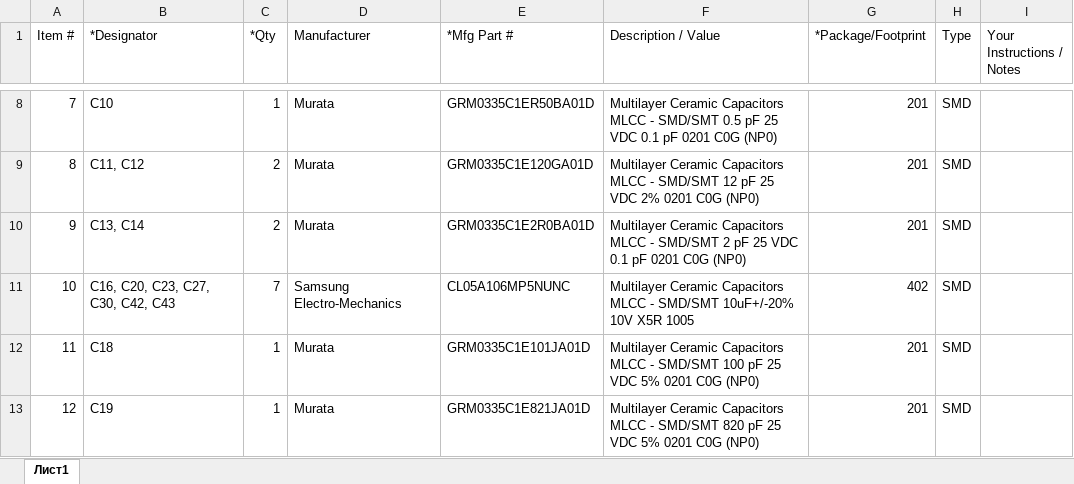
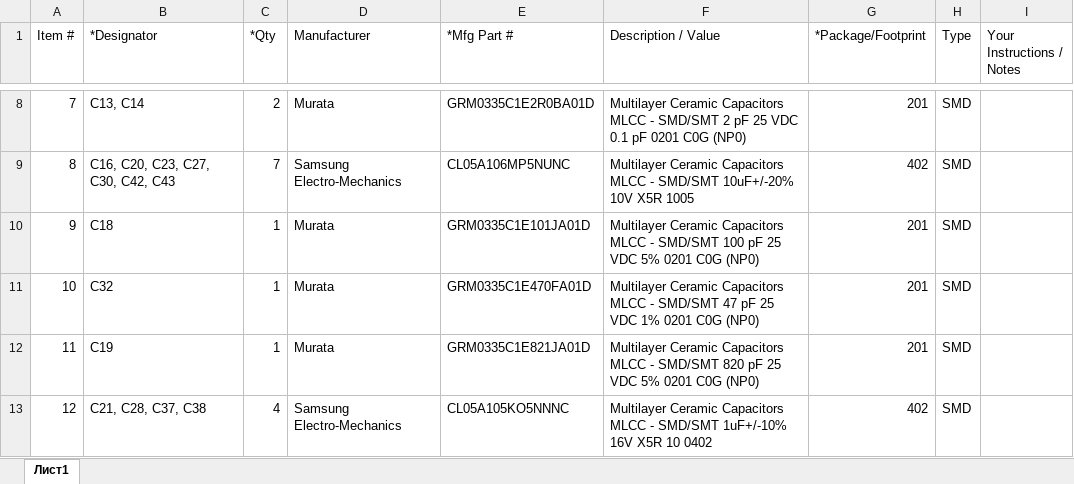
Before and after one commit to ZakharSergeevich/telemetry_box_pcb, an Excel workbook: to_PCBWay/bom/telemetry_box_01_BOM.xlsx, sheet Лист1, drawn as a sheet; only a part is shown, gaps mark what is left out; values as stored, in another font and other column widths than the file's, no borders; the diff covers the shown part only; the diff names each change by its address in the sheet, - before the commit and + after, or states it on an @@ line.

```diff
--- a/to_PCBWay/bom/telemetry_box_01_BOM.xlsx (sheet Лист1)
+++ b/to_PCBWay/bom/telemetry_box_01_BOM.xlsx (sheet Лист1)
-B8 (*Designator): C10
+B8 (*Designator): C13, C14
-C8 (*Qty): 1
+C8 (*Qty): 2
-E8 (*Mfg Part #): GRM0335C1ER50BA01D
+E8 (*Mfg Part #): GRM0335C1E2R0BA01D
-F8 (Description / Value): …- SMD/SMT 0.5 pF 25…
+F8 (Description / Value): …- SMD/SMT 2 pF 25…
-B9 (*Designator): C11, C12
+B9 (*Designator): C16, C20, C23, C27, C30, C42, C43
-C9 (*Qty): 2
+C9 (*Qty): 7
-D9 (Manufacturer): Murata
+D9 (Manufacturer): Samsung Electro-Mechanics
-E9 (*Mfg Part #): GRM0335C1E120GA01D
+E9 (*Mfg Part #): CL05A106MP5NUNC
-F9 (Description / Value): …- SMD/SMT 12 pF 25 VDC 2% 0201 C0G (NP0)
+F9 (Description / Value): …- SMD/SMT 10uF+/-20% 10V X5R 1005
-G9 (*Package/Footprint): 201
+G9 (*Package/Footprint): 402
-B10 (*Designator): C13, C14
+B10 (*Designator): C18
-C10 (*Qty): 2
+C10 (*Qty): 1
-E10 (*Mfg Part #): GRM0335C1E2R0BA01D
+E10 (*Mfg Part #): GRM0335C1E101JA01D
-F10 (Description / Value): …- SMD/SMT 2 pF 25 VDC 0.1 pF 0201 C0G…
+F10 (Description / Value): …- SMD/SMT 100 pF 25 VDC 5% 0201 C0G…
-B11 (*Designator): C16, C20, C23, C27, C30, C42, C43
+B11 (*Designator): C32
-C11 (*Qty): 7
+C11 (*Qty): 1
-D11 (Manufacturer): Samsung Electro-Mechanics
+D11 (Manufacturer): Murata
-E11 (*Mfg Part #): CL05A106MP5NUNC
+E11 (*Mfg Part #): GRM0335C1E470FA01D
-F11 (Description / Value): …- SMD/SMT 10uF+/-20% 10V X5R 1005
+F11 (Description / Value): …- SMD/SMT 47 pF 25 VDC 1% 0201 C0G (NP0)
-G11 (*Package/Footprint): 402
+G11 (*Package/Footprint): 201
-B12 (*Designator): C18
+B12 (*Designator): C19
-E12 (*Mfg Part #): GRM0335C1E101JA01D
+E12 (*Mfg Part #): GRM0335C1E821JA01D
-F12 (Description / Value): …- SMD/SMT 100 pF 25…
+F12 (Description / Value): …- SMD/SMT 820 pF 25…
-B13 (*Designator): C19
+B13 (*Designator): C21, C28, C37, C38
-C13 (*Qty): 1
+C13 (*Qty): 4
-D13 (Manufacturer): Murata
+D13 (Manufacturer): Samsung Electro-Mechanics
-E13 (*Mfg Part #): GRM0335C1E821JA01D
+E13 (*Mfg Part #): CL05A105KO5NNNC
-F13 (Description / Value): …- SMD/SMT 820 pF 25 VDC 5% 0201 C0G (NP0)
+F13 (Description / Value): …- SMD/SMT 1uF+/-10% 16V X5R 10 0402
-G13 (*Package/Footprint): 201
+G13 (*Package/Footprint): 402
```
Also changed, not shown: 4 added rows, 5 removed rows and 68 edited cells elsewhere in this sheet, 18 other files.
